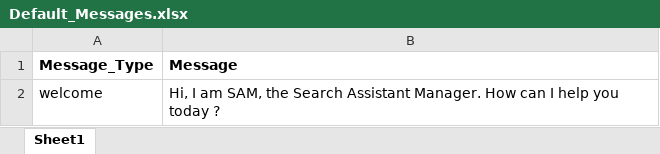
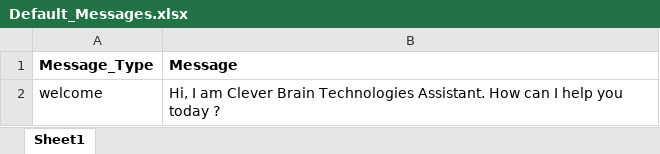
Before and after one commit to SivaneshV/CB_Chatbot, an Excel workbook: Corpus/Default_Messages.xlsx, sheet Sheet1, drawn as a sheet; values as stored, in another font and other column widths than the file's, no borders; the diff names each change by its address in the sheet, - before the commit and + after, or states it on an @@ line.

Commit message:
Add files via upload

```diff
--- a/Corpus/Default_Messages.xlsx (sheet Sheet1)
+++ b/Corpus/Default_Messages.xlsx (sheet Sheet1)
-B2 (Message): …I am SAM, the Search Assistant Manager. How can…
+B2 (Message): …I am Clever Brain Technologies Assistant. How can…
```
